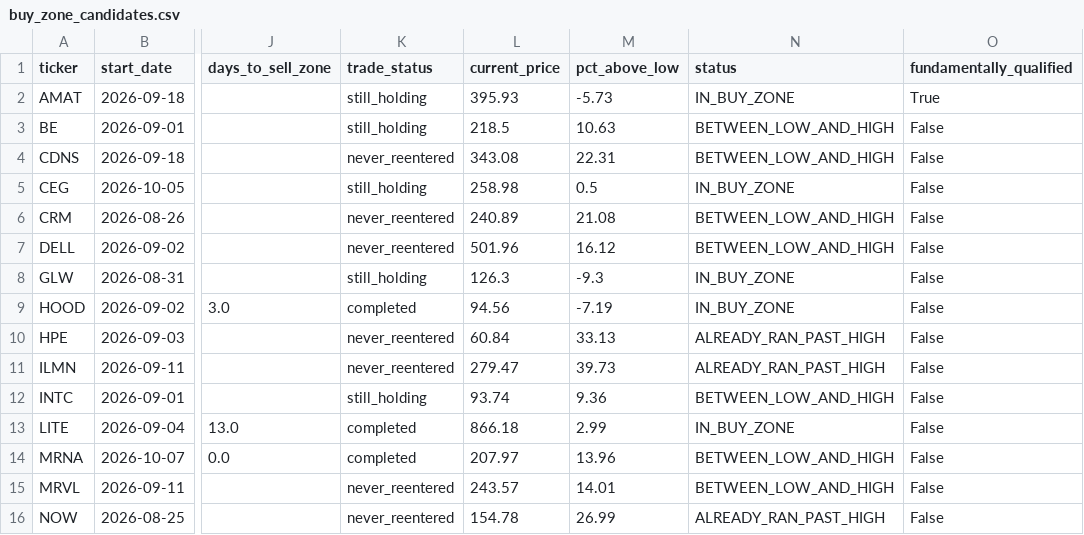
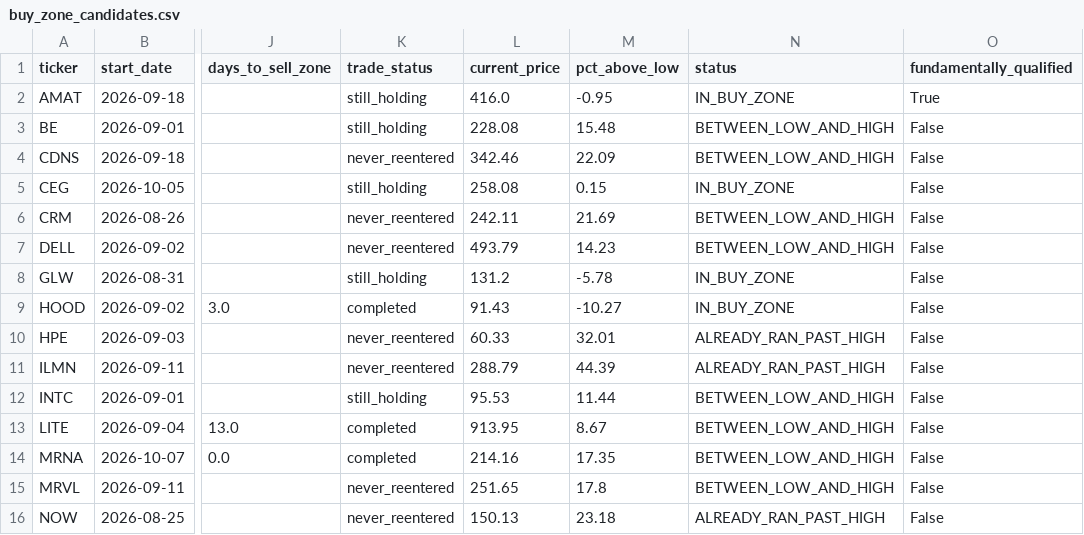
Before and after one commit to bijit-ghosh-de/public-dashboards, a CSV file: v20-dashboard/buy_zone_candidates.csv, drawn as a sheet; only a part is shown, gaps mark what is left out; the diff covers the shown part only; the diff names each change by its address in the sheet, - before the commit and + after, or states it on an @@ line.

```diff
--- a/v20-dashboard/buy_zone_candidates.csv
+++ b/v20-dashboard/buy_zone_candidates.csv
-L2 (current_price): 395.93
+L2 (current_price): 416.0
-M2 (pct_above_low): -5.73
+M2 (pct_above_low): -0.95
-L3 (current_price): 218.5
+L3 (current_price): 228.08
-M3 (pct_above_low): 10.63
+M3 (pct_above_low): 15.48
-L4 (current_price): 343.08
+L4 (current_price): 342.46
-M4 (pct_above_low): 22.31
+M4 (pct_above_low): 22.09
-L5 (current_price): 258.98
+L5 (current_price): 258.08
-M5 (pct_above_low): 0.5
+M5 (pct_above_low): 0.15
-L6 (current_price): 240.89
+L6 (current_price): 242.11
-M6 (pct_above_low): 21.08
+M6 (pct_above_low): 21.69
-L7 (current_price): 501.96
+L7 (current_price): 493.79
-M7 (pct_above_low): 16.12
+M7 (pct_above_low): 14.23
-L8 (current_price): 126.3
+L8 (current_price): 131.2
-M8 (pct_above_low): -9.3
+M8 (pct_above_low): -5.78
-L9 (current_price): 94.56
+L9 (current_price): 91.43
-M9 (pct_above_low): -7.19
+M9 (pct_above_low): -10.27
-L10 (current_price): 60.84
+L10 (current_price): 60.33
-M10 (pct_above_low): 33.13
+M10 (pct_above_low): 32.01
-L11 (current_price): 279.47
+L11 (current_price): 288.79
-M11 (pct_above_low): 39.73
+M11 (pct_above_low): 44.39
-L12 (current_price): 93.74
+L12 (current_price): 95.53
-M12 (pct_above_low): 9.36
+M12 (pct_above_low): 11.44
-L13 (current_price): 866.18
+L13 (current_price): 913.95
-M13 (pct_above_low): 2.99
+M13 (pct_above_low): 8.67
-N13 (status): IN_BUY_ZONE
+N13 (status): BETWEEN_LOW_AND_HIGH
-L14 (current_price): 207.97
+L14 (current_price): 214.16
-M14 (pct_above_low): 13.96
+M14 (pct_above_low): 17.35
-L15 (current_price): 243.57
+L15 (current_price): 251.65
-M15 (pct_above_low): 14.01
+M15 (pct_above_low): 17.8
-L16 (current_price): 154.78
+L16 (current_price): 150.13
-M16 (pct_above_low): 26.99
+M16 (pct_above_low): 23.18
```
Also changed, not shown: 16 edited cells elsewhere in this file, v20-dashboard/volume_breakout_signals.csv, 2 other files.
